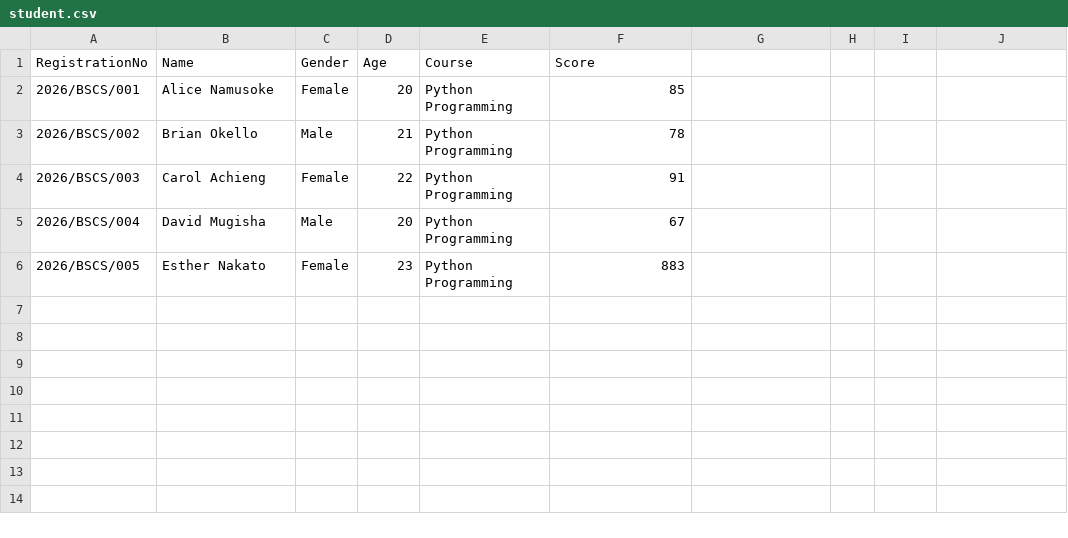
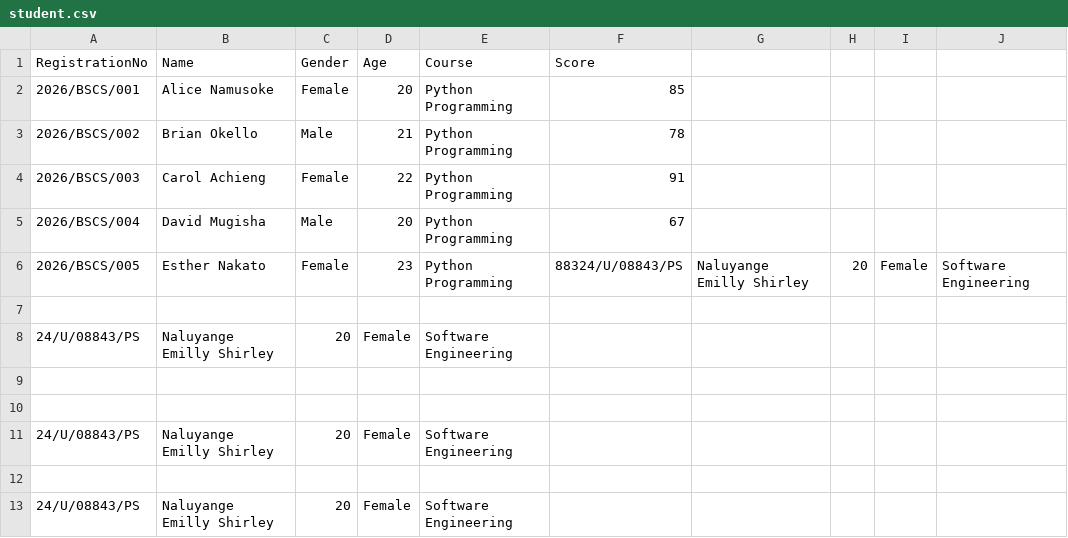
Before and after one commit to emillypopi/recess, a CSV file: Day_9/student.csv, drawn as a sheet.

```diff
--- a/Day_9/student.csv
+++ b/Day_9/student.csv
@@ -5,2 +5,9 @@ RegistrationNo,Name,Gender,Age,Course,Score
 2026/BSCS/004,David Mugisha,Male,20,Python Programming,67
-2026/BSCS/005,Esther Nakato,Female,23,Python Programming,883
+2026/BSCS/005,Esther Nakato,Female,23,Python Programming,88324/U/08843/PS,Naluyange Emilly Shirley,20,Female,Software Engineering
+
+24/U/08843/PS,Naluyange Emilly Shirley,20,Female,Software Engineering
+
+
+24/U/08843/PS,Naluyange Emilly Shirley,20,Female,Software Engineering
+
+24/U/08843/PS,Naluyange Emilly Shirley,20,Female,Software Engineering
```
Also changed, not shown: 1 other file.
